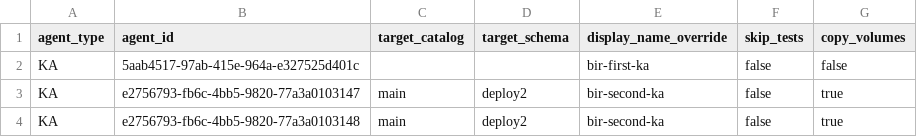
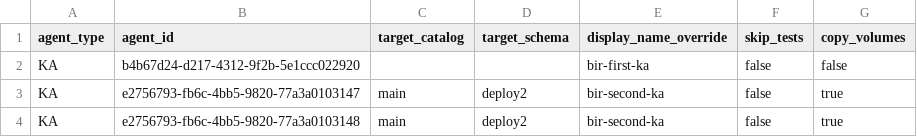
Before and after one commit to birbalin25/cicd_ka_deployment, a CSV file: configs/agents_input.csv, drawn as a sheet.

Commit message:
Update first KA agent ID to b4b67d24
Co-authored-by: Isaac

```diff
--- a/configs/agents_input.csv
+++ b/configs/agents_input.csv
@@ -1,3 +1,3 @@
 agent_type,agent_id,target_catalog,target_schema,display_name_override,skip_tests,copy_volumes
-KA,5aab4517-97ab-415e-964a-e327525d401c,,,bir-first-ka,false,false
+KA,b4b67d24-d217-4312-9f2b-5e1ccc022920,,,bir-first-ka,false,false
 KA,e2756793-fb6c-4bb5-9820-77a3a0103147,main,deploy2,bir-second-ka,false,true
```
Also changed, not shown: 1 other file.
